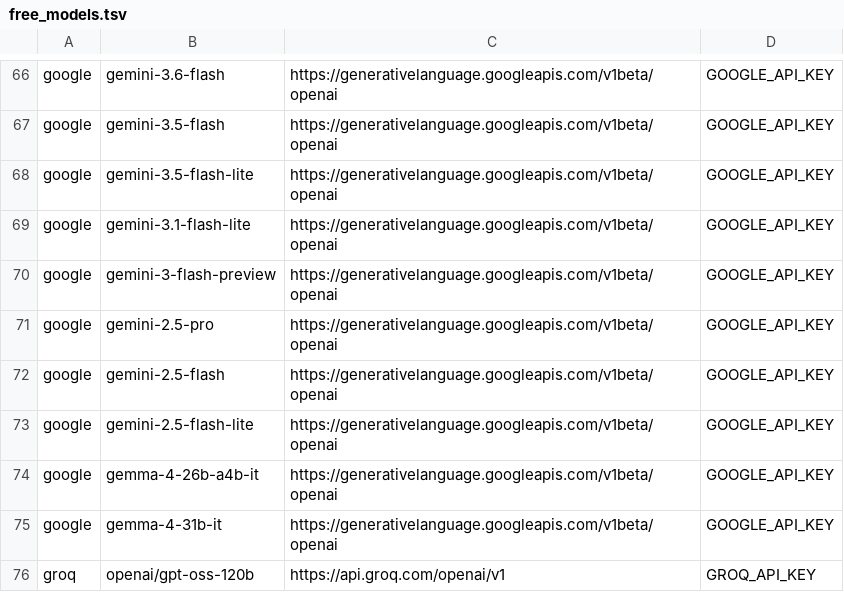
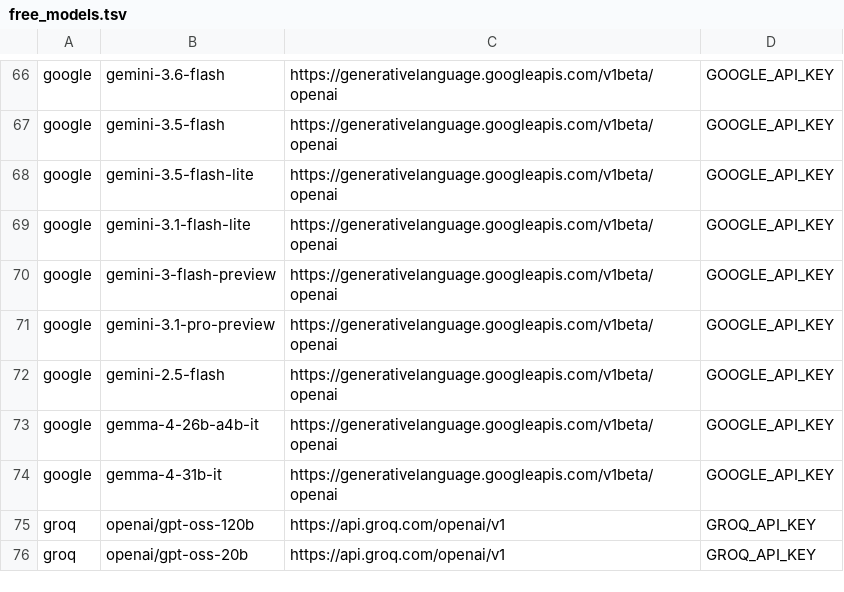
Before and after one commit to omegaflow/omegaflow, a TSV file: tools/measure/free_models.tsv, drawn as a sheet; only a part is shown, gaps mark what is left out; the shorter side is filled out with more unchanged rows.

Commit message:
future folge84: pull the two stale free-model-bench IDs (pro -> 3.1-pro-preview; flash-lite duplicate removed); ISH Chat resolved by the operator's 2026-09-20 decision; third-party-act drafts ready; F2 posted to sensory

```diff
--- a/tools/measure/free_models.tsv
+++ b/tools/measure/free_models.tsv
@@ -70,5 +70,4 @@ google	gemini-3.1-flash-lite	https://generativelanguage.googleapis.com/v1beta/op
 google	gemini-3-flash-preview	https://generativelanguage.googleapis.com/v1beta/openai	GOOGLE_API_KEY
-google	gemini-2.5-pro	https://generativelanguage.googleapis.com/v1beta/openai	GOOGLE_API_KEY
+google	gemini-3.1-pro-preview	https://generativelanguage.googleapis.com/v1beta/openai	GOOGLE_API_KEY
 google	gemini-2.5-flash	https://generativelanguage.googleapis.com/v1beta/openai	GOOGLE_API_KEY
-google	gemini-2.5-flash-lite	https://generativelanguage.googleapis.com/v1beta/openai	GOOGLE_API_KEY
 google	gemma-4-26b-a4b-it	https://generativelanguage.googleapis.com/v1beta/openai	GOOGLE_API_KEY
```
Also changed, not shown: 1 other file.
